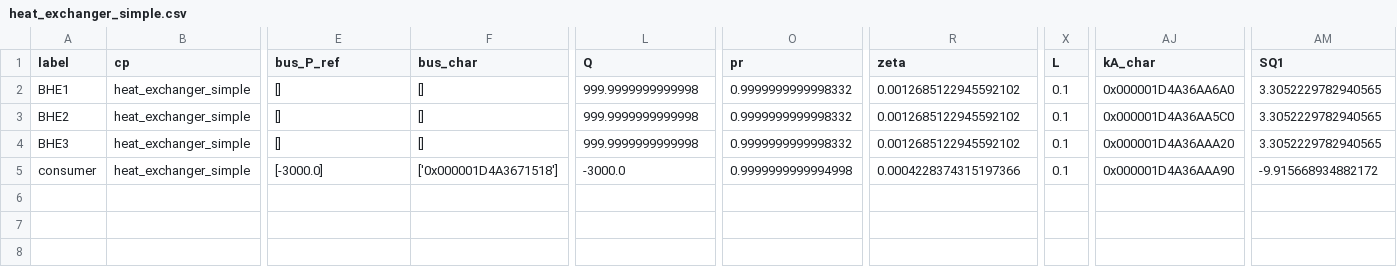
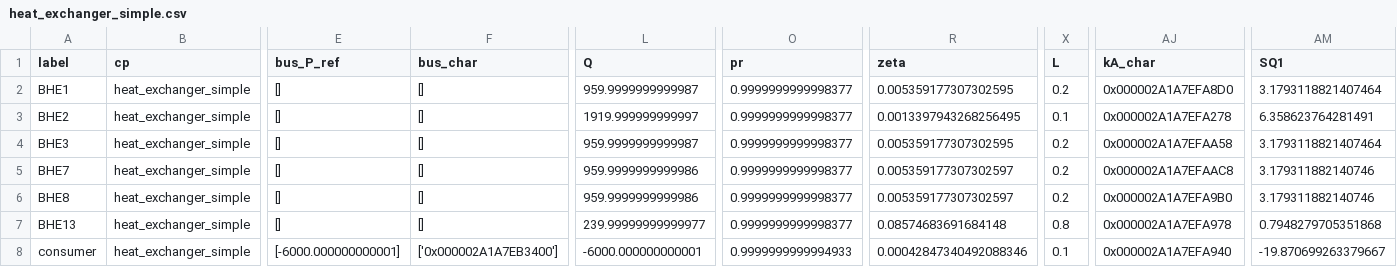
Before and after one commit to ShuangChen88/BHEsArray_analyticalSolver, a CSV file: base_module/pre/tespy_nw/comps/heat_exchanger_simple.csv, drawn as a sheet; only a part is shown, gaps mark what is left out; addresses are those after the commit; rows hold the shown columns only; the diff names each change by its address in the sheet, - before the commit and + after, or states it on an @@ line.

```diff
--- a/base_module/pre/tespy_nw/comps/heat_exchanger_simple.csv
+++ b/base_module/pre/tespy_nw/comps/heat_exchanger_simple.csv
-L2 (Q): 999.9999999999998
+L2 (Q): 959.9999999999987
-O2:O4 (pr): 0.9999999999998332
+O2:O4 (pr): 0.9999999999998377
-R2 (zeta): 0.0012685122945592102
+R2 (zeta): 0.005359177307302595
-X2 (L): 0.1
+X2 (L): 0.2
-AJ2 (kA_char): 0x000001D4A36AA6A0
+AJ2 (kA_char): 0x000002A1A7EFA8D0
-AM2 (SQ1): 3.3052229782940565
+AM2 (SQ1): 3.1793118821407464
-L3 (Q): 999.9999999999998
+L3 (Q): 1919.999999999997
-R3 (zeta): 0.0012685122945592102
+R3 (zeta): 0.0013397943268256495
-AJ3 (kA_char): 0x000001D4A36AA5C0
+AJ3 (kA_char): 0x000002A1A7EFA278
-AM3 (SQ1): 3.3052229782940565
+AM3 (SQ1): 6.358623764281491
-L4 (Q): 999.9999999999998
+L4 (Q): 959.9999999999987
-R4 (zeta): 0.0012685122945592102
+R4 (zeta): 0.005359177307302595
-X4 (L): 0.1
+X4 (L): 0.2
-AJ4 (kA_char): 0x000001D4A36AAA20
+AJ4 (kA_char): 0x000002A1A7EFAA58
-AM4 (SQ1): 3.3052229782940565
+AM4 (SQ1): 3.1793118821407464
+row 5: BHE7 | heat_exchanger_simple | [] | [] | 959.9999999999986 | 0.9999999999998377 | 0.005359177307302597 | 0.2 | 0x000002A1A7EFAAC8 | 3.179311882140746
+row 6: BHE8 | heat_exchanger_simple | [] | [] | 959.9999999999986 | 0.9999999999998377 | 0.005359177307302597 | 0.2 | 0x000002A1A7EFA9B0 | 3.179311882140746
+row 7: BHE13 | heat_exchanger_simple | [] | [] | 239.99999999999977 | 0.9999999999998377 | 0.08574683691684148 | 0.8 | 0x000002A1A7EFA978 | 0.7948279705351868
-E8 (bus_P_ref): [-3000.0]
+E8 (bus_P_ref): [-6000.000000000001]
-F8 (bus_char): ['0x000001D4A3671518']
+F8 (bus_char): ['0x000002A1A7EB3400']
-L8 (Q): -3000.0
+L8 (Q): -6000.000000000001
-O8 (pr): 0.9999999999994998
+O8 (pr): 0.9999999999994933
-R8 (zeta): 0.0004228374315197366
+R8 (zeta): 0.00042847340492088346
-AJ8 (kA_char): 0x000001D4A36AAA90
+AJ8 (kA_char): 0x000002A1A7EFA940
-AM8 (SQ1): -9.915668934882172
+AM8 (SQ1): -19.870699263379667
```
Also changed, not shown: base_module/pre/tespy_nw/comps/char_line.csv, base_module/pre/tespy_nw/comps/merge.csv, 6 other files.
